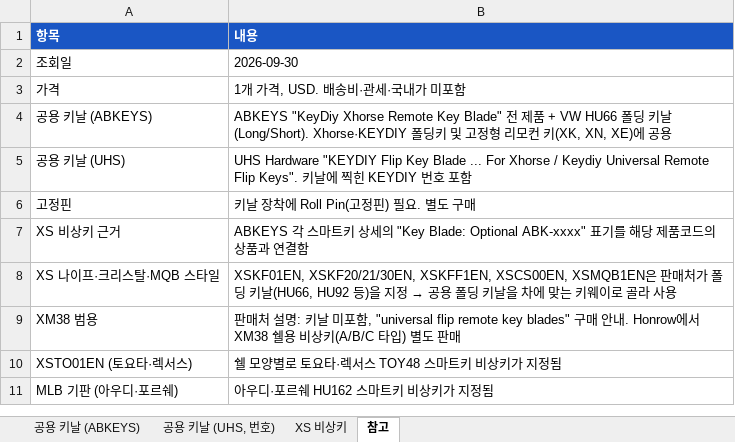
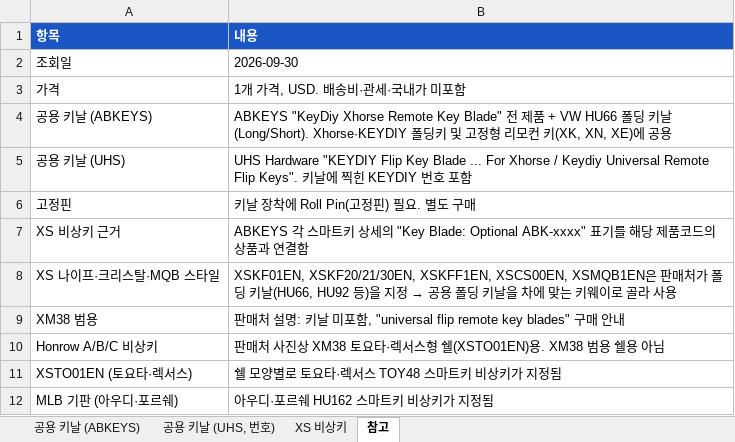
Before and after one commit to pegasusj8888-sudo/route, an Excel workbook: Xhorse_키날_비상키_목록.xlsx, sheet 참고, drawn as a sheet; values as stored, in another font and other column widths than the file's, no borders; the diff names each change by its address in the sheet, - before the commit and + after, or states it on an @@ line.

```diff
--- a/Xhorse_키날_비상키_목록.xlsx (sheet 참고)
+++ b/Xhorse_키날_비상키_목록.xlsx (sheet 참고)
-B9 (내용): …매 안내. Honrow에서 XM38 쉘용 비상키(A/B/C 타입) 별도 판매
+B9 (내용): …매 안내
+row 10: Honrow A/B/C 비상키 | 판매처 사진상 XM38 토요타·렉서스형 쉘(XSTO01EN)용. XM38 범용 쉘용 아님
```
Also changed, not shown: sheet XS 비상키.
